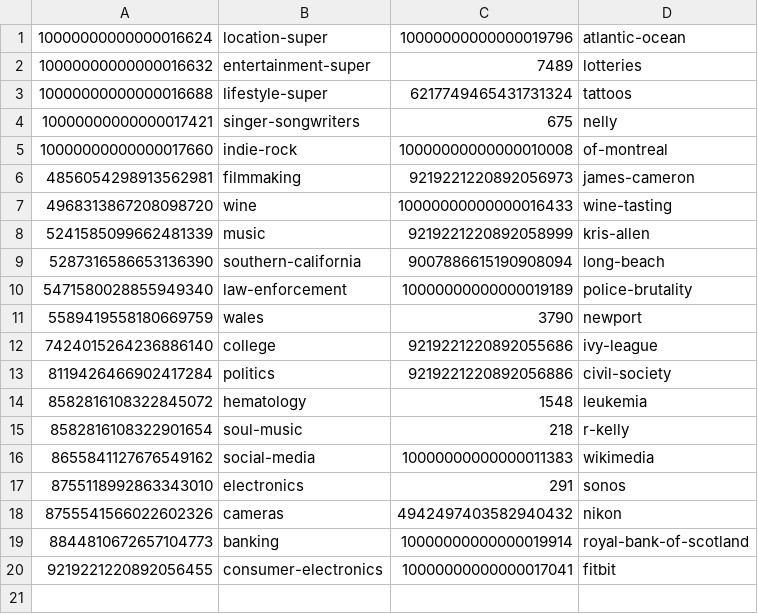
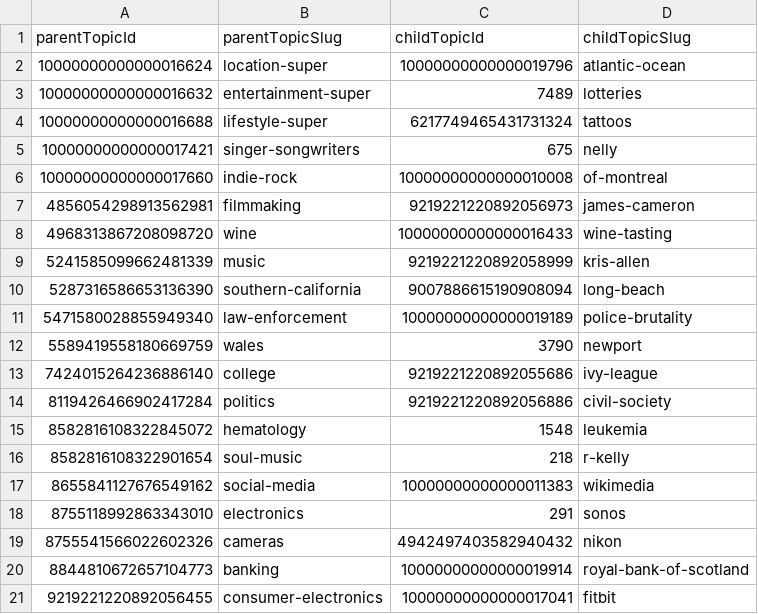
Before and after one commit to antpas/opendata, a CSV file: klout_topic_ontology/dataset/klout_topic_ontology_edges_20161220_sample.csv, drawn as a sheet; the diff names each change by its address in the sheet, - before the commit and + after, or states it on an @@ line.

Commit message:
Update klout_topic_ontology_edges_20161220_sample.csv

```diff
--- a/klout_topic_ontology/dataset/klout_topic_ontology_edges_20161220_sample.csv
+++ b/klout_topic_ontology/dataset/klout_topic_ontology_edges_20161220_sample.csv
+row 1: parentTopicId | parentTopicSlug | childTopicId | childTopicSlug
```
